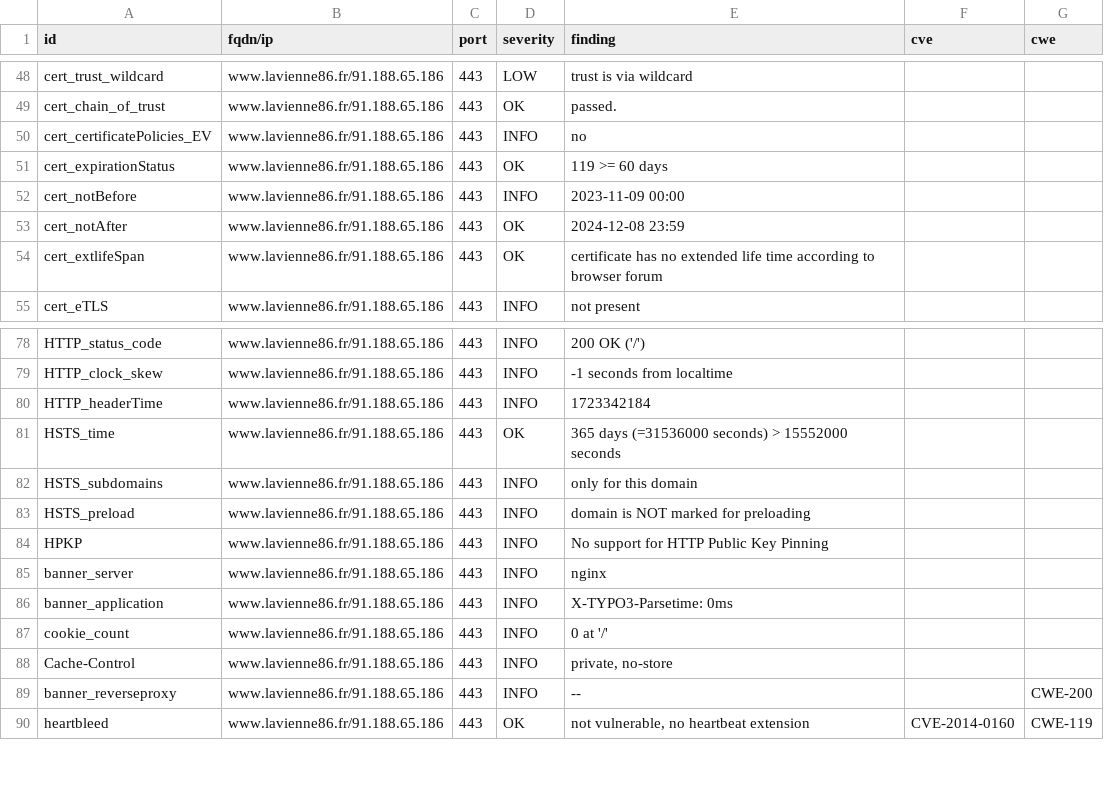
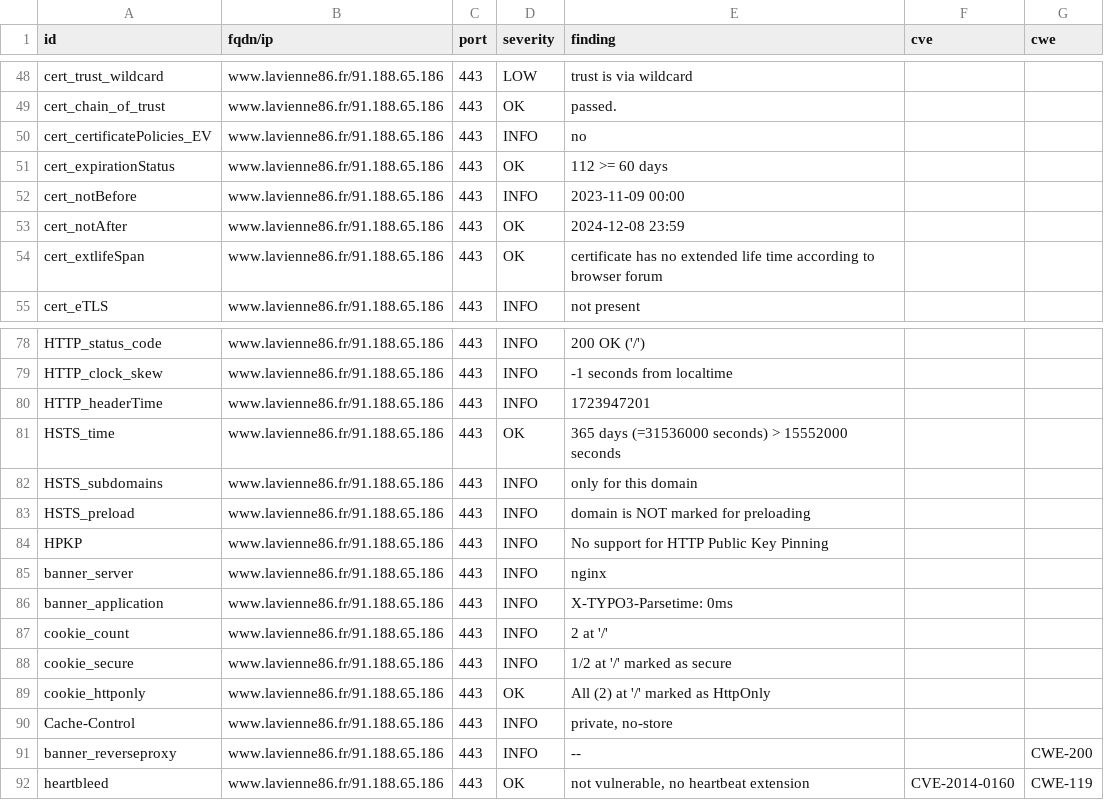
Before and after one commit to dpt86/dashlord, a CSV file: results/aHR0cHM6Ly93d3cubGF2aWVubmU4Ni5mci9mdHAvY2FydG9ncmFwaGllL0NhcnRlX0ludGVyYWN0aXZl/testssl.csv, drawn as a sheet; only a part is shown, gaps mark what is left out.

```diff
--- a/results/aHR0cHM6Ly93d3cubGF2aWVubmU4Ni5mci9mdHAvY2FydG9ncmFwaGllL0NhcnRlX0ludGVyYWN0aXZl/testssl.csv
+++ b/results/aHR0cHM6Ly93d3cubGF2aWVubmU4Ni5mci9mdHAvY2FydG9ncmFwaGllL0NhcnRlX0ludGVyYWN0aXZl/testssl.csv
@@ -50,3 +50,3 @@
 "cert_certificatePolicies_EV","www.lavienne86.fr/91.188.65.186","443","INFO","no","",""
-"cert_expirationStatus","www.lavienne86.fr/91.188.65.186","443","OK","119 >= 60 days","",""
+"cert_expirationStatus","www.lavienne86.fr/91.188.65.186","443","OK","112 >= 60 days","",""
 "cert_notBefore","www.lavienne86.fr/91.188.65.186","443","INFO","2023-11-09 00:00","",""
@@ -79,3 +79,3 @@
 "HTTP_clock_skew","www.lavienne86.fr/91.188.65.186","443","INFO","-1 seconds from localtime","",""
-"HTTP_headerTime","www.lavienne86.fr/91.188.65.186","443","INFO","1723342184","",""
+"HTTP_headerTime","www.lavienne86.fr/91.188.65.186","443","INFO","1723947201","",""
 "HSTS_time","www.lavienne86.fr/91.188.65.186","443","OK","365 days (=31536000 seconds) > 15552000 seconds","",""
@@ -86,3 +86,5 @@
 "banner_application","www.lavienne86.fr/91.188.65.186","443","INFO","X-TYPO3-Parsetime: 0ms","",""
-"cookie_count","www.lavienne86.fr/91.188.65.186","443","INFO","0 at '/'","",""
+"cookie_count","www.lavienne86.fr/91.188.65.186","443","INFO","2 at '/'","",""
+"cookie_secure","www.lavienne86.fr/91.188.65.186","443","INFO","1/2 at '/' marked as secure","",""
+"cookie_httponly","www.lavienne86.fr/91.188.65.186","443","OK","All (2) at '/' marked as HttpOnly","",""
 "Cache-Control","www.lavienne86.fr/91.188.65.186","443","INFO","private, no-store","",""
```
Also changed, not shown: 9 other files.
